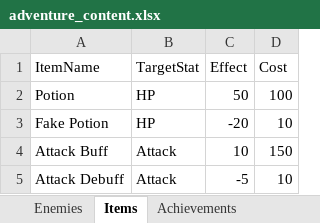
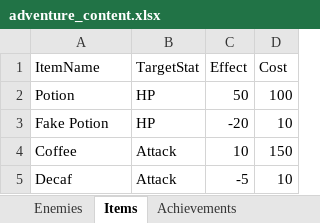
Before and after one commit to boxcartenant/Task-Prioritizer, an Excel workbook: Assets/adventure_content.xlsx, sheet Items, drawn as a sheet; values as stored, in another font and other column widths than the file's, no borders; the diff names each change by its address in the sheet, - before the commit and + after, or states it on an @@ line.

```diff
--- a/Assets/adventure_content.xlsx (sheet Items)
+++ b/Assets/adventure_content.xlsx (sheet Items)
-A4 (ItemName): Attack Buff
+A4 (ItemName): Coffee
-A5 (ItemName): Attack Debuff
+A5 (ItemName): Decaf
```
Also changed, not shown: sheet NarrativeEvents, sheet SkillTree.
